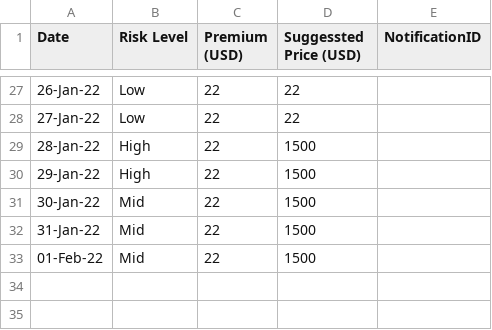
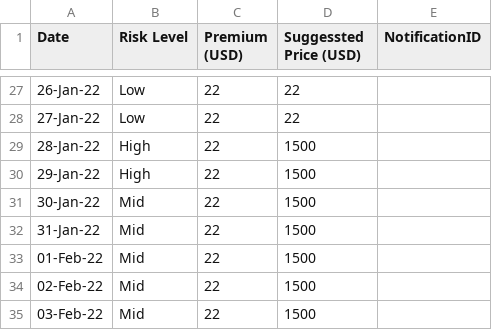
Before and after one commit to FarzadAzima/no-south, a CSV file: no-south-2022-pricing.csv, drawn as a sheet; only a part is shown, gaps mark what is left out; the diff names each change by its address in the sheet, - before the commit and + after, or states it on an @@ line.

Commit message:
03-Feb-22,Mid,22,1500,

```diff
--- a/no-south-2022-pricing.csv
+++ b/no-south-2022-pricing.csv
+row 34: 02-Feb-22 | Mid | 22 | 1500
+row 35: 03-Feb-22 | Mid | 22 | 1500
```
